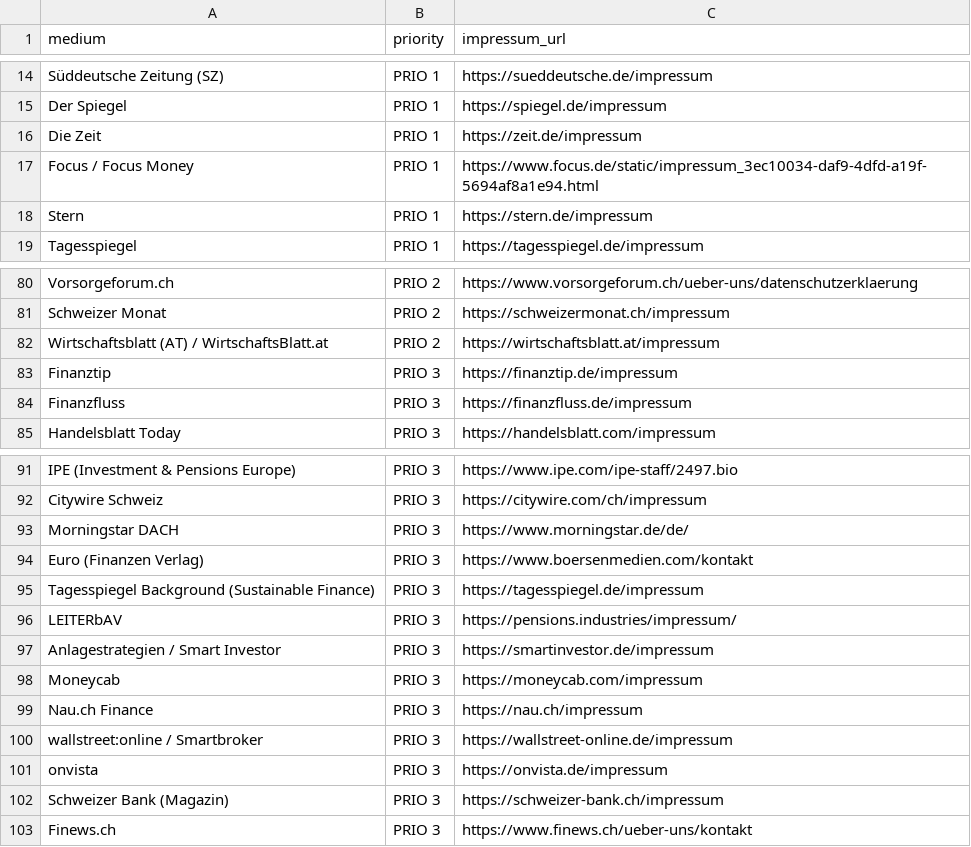
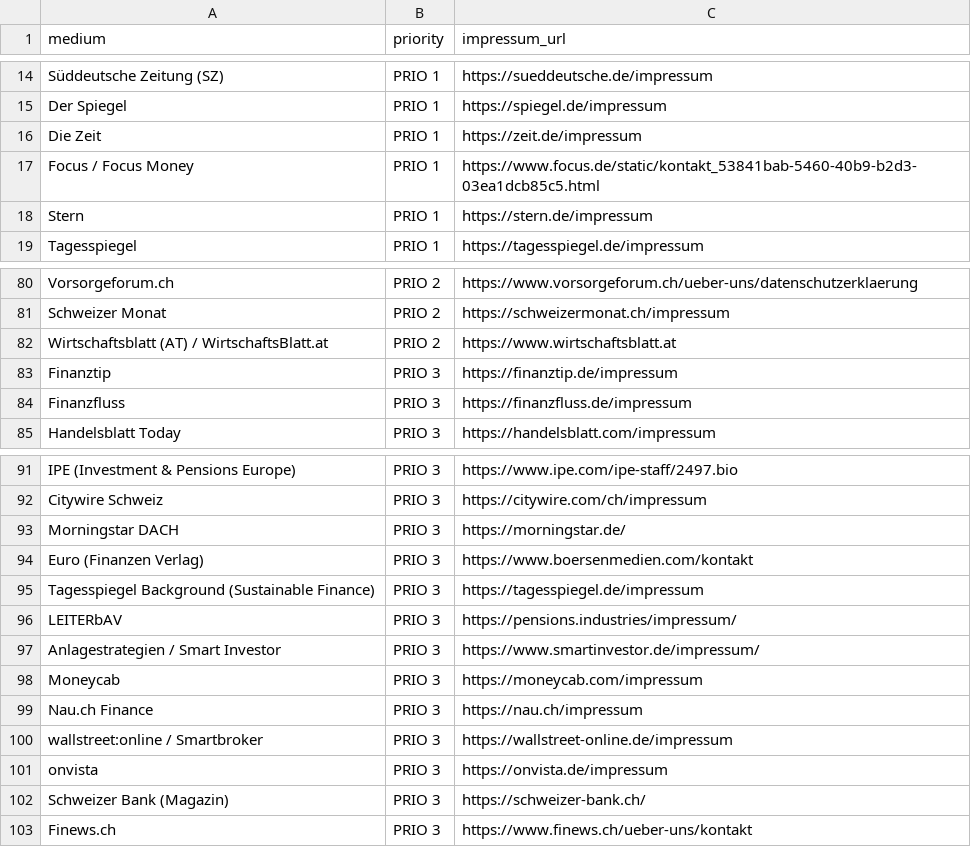
Before and after one commit to Dante-sys-arch/te-presseverteiler-agen, a CSV file: config/media_targets.csv, drawn as a sheet; only a part is shown, gaps mark what is left out.

Commit message:
Add files via upload

```diff
--- a/config/media_targets.csv
+++ b/config/media_targets.csv
@@ -16,3 +16,3 @@ Der Spiegel,PRIO 1,https://spiegel.de/impressum
 Die Zeit,PRIO 1,https://zeit.de/impressum
-Focus / Focus Money,PRIO 1,https://www.focus.de/static/impressum_3ec10034-daf9-4dfd-a19f-5694af8a1e94.html
+Focus / Focus Money,PRIO 1,https://www.focus.de/static/kontakt_53841bab-5460-40b9-b2d3-03ea1dcb85c5.html
 Stern,PRIO 1,https://stern.de/impressum
@@ -81,3 +81,3 @@ Vorsorgeforum.ch,PRIO 2,https://www.vorsorgeforum.ch/ueber-uns/datenschutzerklae
 Schweizer Monat,PRIO 2,https://schweizermonat.ch/impressum
-Wirtschaftsblatt (AT) / WirtschaftsBlatt.at,PRIO 2,https://wirtschaftsblatt.at/impressum
+Wirtschaftsblatt (AT) / WirtschaftsBlatt.at,PRIO 2,https://www.wirtschaftsblatt.at
 Finanztip,PRIO 3,https://finanztip.de/impressum
@@ -92,3 +92,3 @@ IPE (Investment & Pensions Europe),PRIO 3,https://www.ipe.com/ipe-staff/2497.bio
 Citywire Schweiz,PRIO 3,https://citywire.com/ch/impressum
-Morningstar DACH,PRIO 3,https://www.morningstar.de/de/
+Morningstar DACH,PRIO 3,https://morningstar.de/
 Euro (Finanzen Verlag),PRIO 3,https://www.boersenmedien.com/kontakt
@@ -96,3 +96,3 @@ Tagesspiegel Background (Sustainable Finance),PRIO 3,https://tagesspiegel.de/imp
 LEITERbAV,PRIO 3,https://pensions.industries/impressum/
-Anlagestrategien / Smart Investor,PRIO 3,https://smartinvestor.de/impressum
+Anlagestrategien / Smart Investor,PRIO 3,https://www.smartinvestor.de/impressum/
 Moneycab,PRIO 3,https://moneycab.com/impressum
@@ -101,3 +101,3 @@ wallstreet:online / Smartbroker,PRIO 3,https://wallstreet-online.de/impressum
 onvista,PRIO 3,https://onvista.de/impressum
-Schweizer Bank (Magazin),PRIO 3,https://schweizer-bank.ch/impressum
+Schweizer Bank (Magazin),PRIO 3,https://schweizer-bank.ch/
 Finews.ch,PRIO 3,https://www.finews.ch/ueber-uns/kontakt
```
